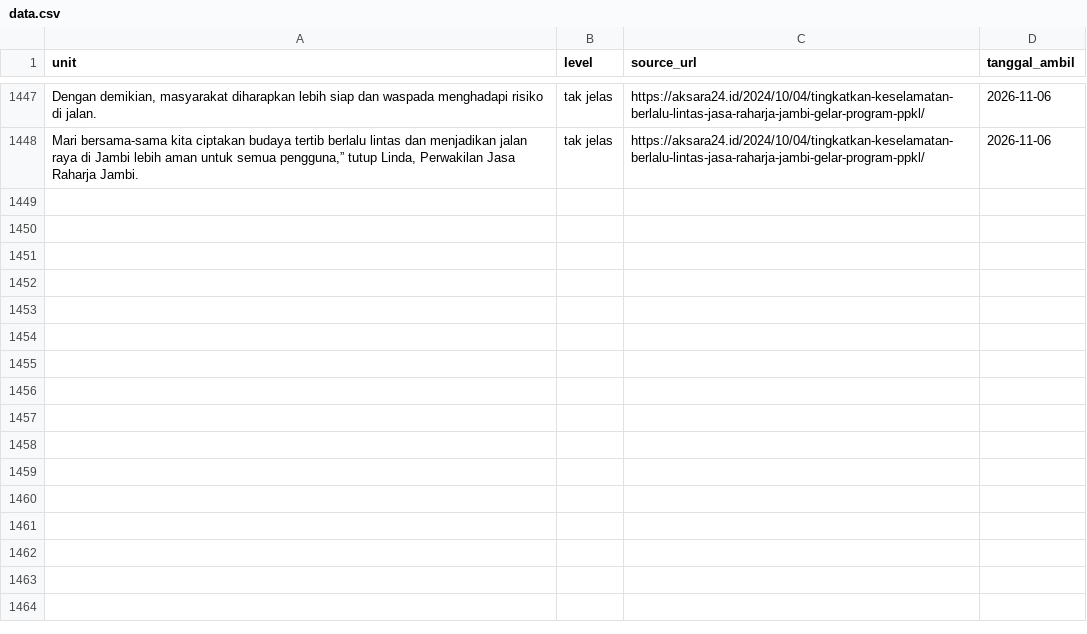
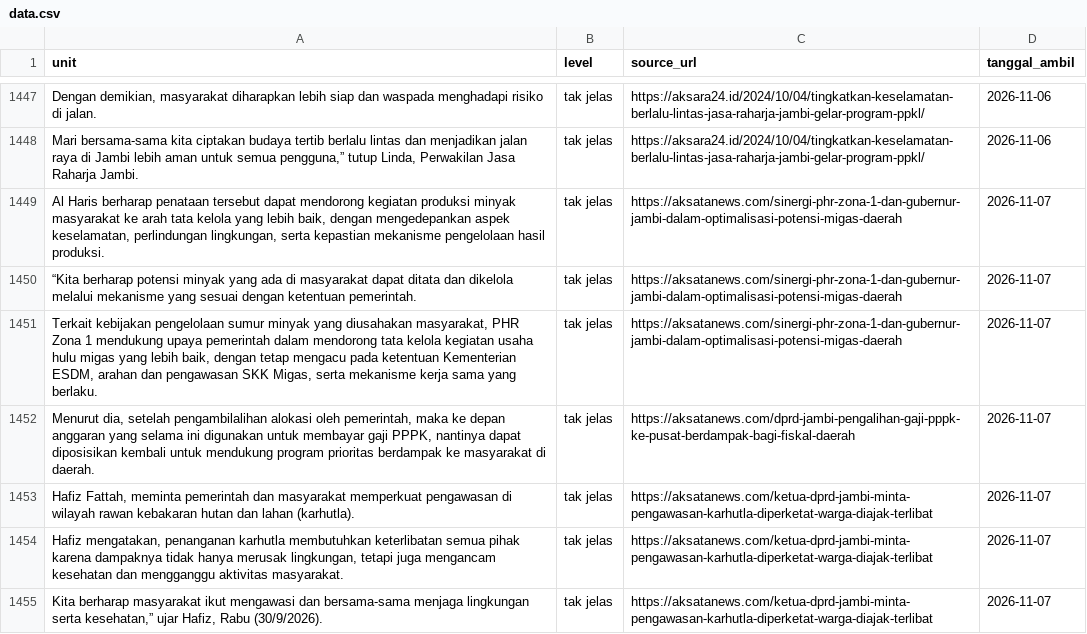
Before and after one commit to yoyi0206/V1_Project, a CSV file: data.csv, drawn as a sheet; only a part is shown, gaps mark what is left out; the diff names each change by its address in the sheet, - before the commit and + after, or states it on an @@ line.

```diff
--- a/data.csv
+++ b/data.csv
+row 1449: Al Haris berharap penataan tersebut dapat mendorong kegiatan produksi minyak masyarakat ke arah tata kelola yang lebih baik, dengan mengedepankan aspek keselamatan, perlindungan lingkungan, serta kepastian mekanisme pengelolaan hasil produksi. | tak jelas | https://aksatanews.com/sinergi-phr-zona-1-dan-gubernur-jambi-dalam-optimalisasi-potensi-migas-daerah | 2026-11-07
+row 1450: “Kita berharap potensi minyak yang ada di masyarakat dapat ditata dan dikelola melalui mekanisme yang sesuai dengan ketentuan pemerintah. | tak jelas | https://aksatanews.com/sinergi-phr-zona-1-dan-gubernur-jambi-dalam-optimalisasi-potensi-migas-daerah | 2026-11-07
+row 1451: Terkait kebijakan pengelolaan sumur minyak yang diusahakan masyarakat, PHR Zona 1 mendukung upaya pemerintah dalam mendorong tata kelola kegiatan usaha hulu migas yang lebih baik, dengan tetap mengacu pada ketentuan Kementerian ESDM, arahan dan pengawasan SKK Migas, serta mekanisme kerja sama yang berlaku. | tak jelas | https://aksatanews.com/sinergi-phr-zona-1-dan-gubernur-jambi-dalam-optimalisasi-potensi-migas-daerah | 2026-11-07
+row 1452: Menurut dia, setelah pengambilalihan alokasi oleh pemerintah, maka ke depan anggaran yang selama ini digunakan untuk membayar gaji PPPK, nantinya dapat diposisikan kembali untuk mendukung program prioritas berdampak ke masyarakat di daerah. | tak jelas | https://aksatanews.com/dprd-jambi-pengalihan-gaji-pppk-ke-pusat-berdampak-bagi-fiskal-daerah | 2026-11-07
+row 1453: Hafiz Fattah, meminta pemerintah dan masyarakat memperkuat pengawasan di wilayah rawan kebakaran hutan dan lahan (karhutla). | tak jelas | https://aksatanews.com/ketua-dprd-jambi-minta-pengawasan-karhutla-diperketat-warga-diajak-terlibat | 2026-11-07
+row 1454: Hafiz mengatakan, penanganan karhutla membutuhkan keterlibatan semua pihak karena dampaknya tidak hanya merusak lingkungan, tetapi juga mengancam kesehatan dan mengganggu aktivitas masyarakat. | tak jelas | https://aksatanews.com/ketua-dprd-jambi-minta-pengawasan-karhutla-diperketat-warga-diajak-terlibat | 2026-11-07
+row 1455: Kita berharap masyarakat ikut mengawasi dan bersama-sama menjaga lingkungan serta kesehatan,” ujar Hafiz, Rabu (30/9/2026). | tak jelas | https://aksatanews.com/ketua-dprd-jambi-minta-pengawasan-karhutla-diperketat-warga-diajak-terlibat | 2026-11-07
```
